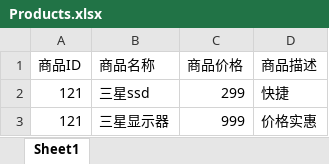
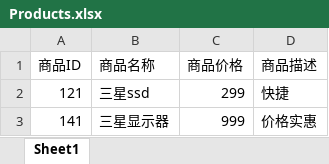
Before and after one commit to Ccal-beep/ConsoleShop, an Excel workbook: out/production/ConloseShop/Products.xlsx, sheet Sheet1, drawn as a sheet; values as stored, in another font and other column widths than the file's, no borders; the diff names each change by its address in the sheet, - before the commit and + after, or states it on an @@ line.

Commit message:
1、在Readproduct类中添加一个通过ID查找商品的方法即getProductByID 2、增加了通过商品ID查找商品的功能。 3、新增了购物车功能，通过输入商品ID加入到购物车

```diff
--- a/out/production/ConloseShop/Products.xlsx (sheet Sheet1)
+++ b/out/production/ConloseShop/Products.xlsx (sheet Sheet1)
-A3 (商品ID): 121
+A3 (商品ID): 141
```
Also changed, not shown: src/Products.xlsx, 7 other files.
